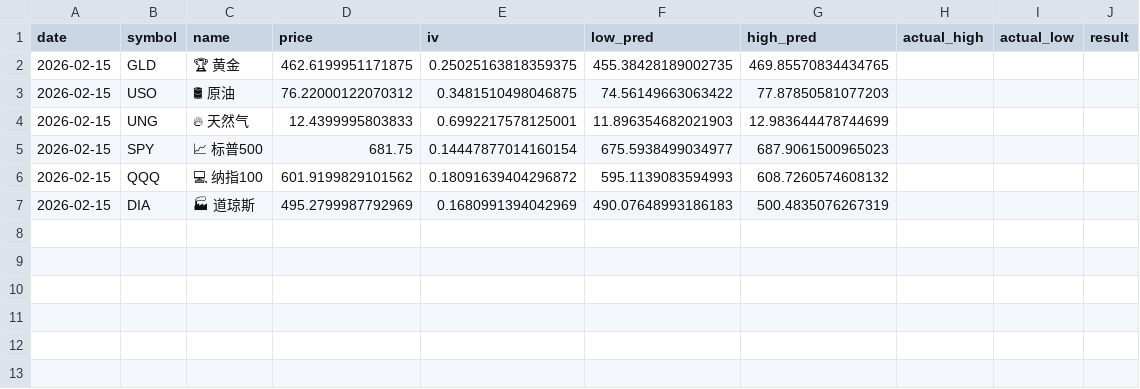
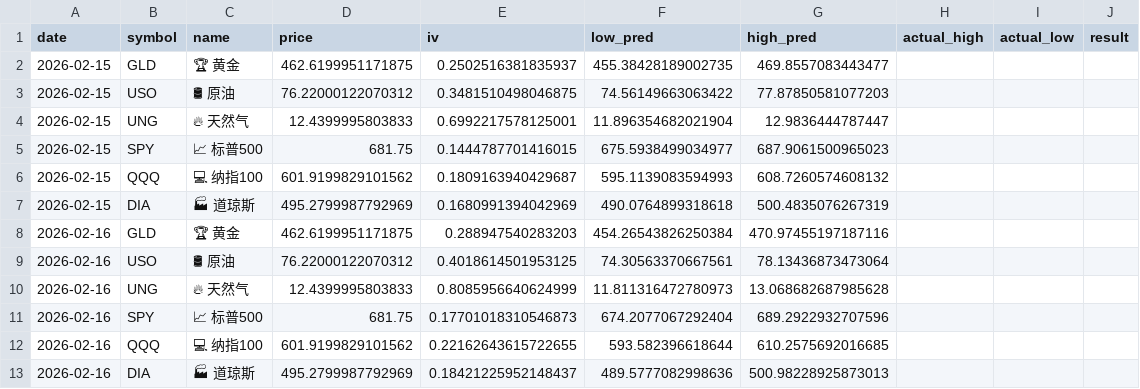
Before and after one commit to dancai1024/dancaidaily-market-Databot, a CSV file: market_record.csv, drawn as a sheet; the diff names each change by its address in the sheet, - before the commit and + after, or states it on an @@ line.

```diff
--- a/market_record.csv
+++ b/market_record.csv
-E2 (iv): 0.25025163818359375
+E2 (iv): 0.2502516381835937
-G2 (high_pred): 469.85570834434765
+G2 (high_pred): 469.8557083443477
-F4 (low_pred): 11.896354682021903
+F4 (low_pred): 11.896354682021904
-G4 (high_pred): 12.983644478744699
+G4 (high_pred): 12.9836444787447
-E5 (iv): 0.14447877014160154
+E5 (iv): 0.1444787701416015
-E6 (iv): 0.18091639404296872
+E6 (iv): 0.1809163940429687
-F7 (low_pred): 490.07648993186183
+F7 (low_pred): 490.0764899318618
+row 8: 2026-02-16 | GLD | 🏆 黄金 | 462.6199951171875 | 0.288947540283203 | 454.26543826250384 | 470.97455197187116
+row 9: 2026-02-16 | USO | 🛢 原油 | 76.22000122070312 | 0.4018614501953125 | 74.30563370667561 | 78.13436873473064
+row 10: 2026-02-16 | UNG | 🔥 天然气 | 12.4399995803833 | 0.8085956640624999 | 11.811316472780973 | 13.068682687985628
+row 11: 2026-02-16 | SPY | 📈 标普500 | 681.75 | 0.17701018310546873 | 674.2077067292404 | 689.2922932707596
+row 12: 2026-02-16 | QQQ | 💻 纳指100 | 601.9199829101562 | 0.22162643615722655 | 593.582396618644 | 610.2575692016685
+row 13: 2026-02-16 | DIA | 🏭 道琼斯 | 495.2799987792969 | 0.18421225952148437 | 489.5777082998636 | 500.98228925873013
```
